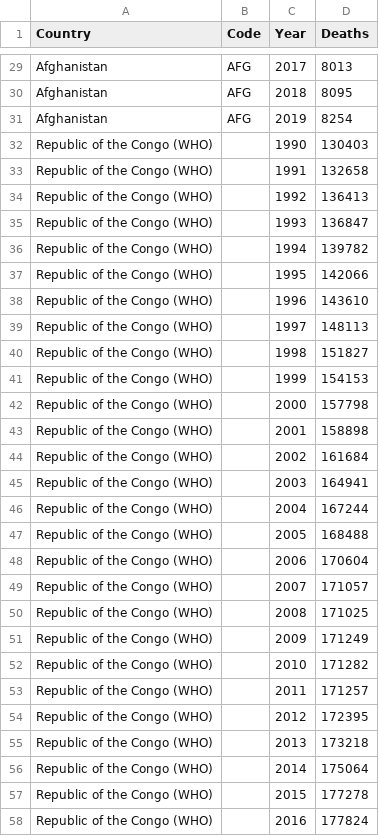
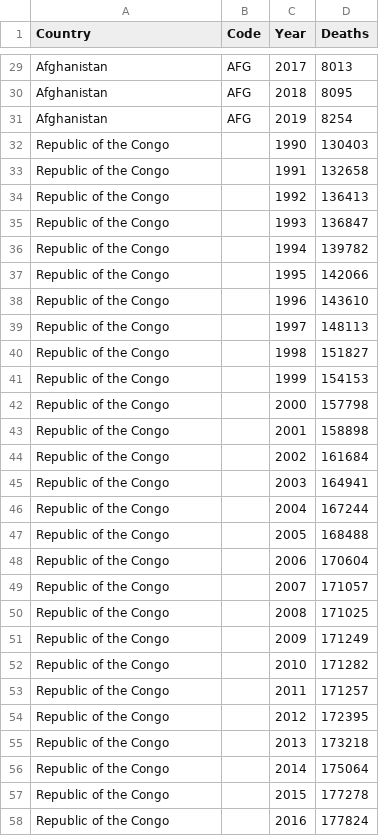
Before and after one commit to Hados2k/FIT3179_Visualisation2_30623162, a CSV file: data/road-traffic-deaths-sdgs.csv, drawn as a sheet; only a part is shown, gaps mark what is left out; the diff covers the shown part only.

Commit message:
dDaagagnjangba

```diff
--- a/data/road-traffic-deaths-sdgs.csv
+++ b/data/road-traffic-deaths-sdgs.csv
@@ -31,28 +31,28 @@ Afghanistan,AFG,2018,8095
 Afghanistan,AFG,2019,8254
-Republic of the Congo (WHO),,1990,130403
-Republic of the Congo (WHO),,1991,132658
-Republic of the Congo (WHO),,1992,136413
-Republic of the Congo (WHO),,1993,136847
-Republic of the Congo (WHO),,1994,139782
-Republic of the Congo (WHO),,1995,142066
-Republic of the Congo (WHO),,1996,143610
-Republic of the Congo (WHO),,1997,148113
-Republic of the Congo (WHO),,1998,151827
-Republic of the Congo (WHO),,1999,154153
-Republic of the Congo (WHO),,2000,157798
-Republic of the Congo (WHO),,2001,158898
-Republic of the Congo (WHO),,2002,161684
-Republic of the Congo (WHO),,2003,164941
-Republic of the Congo (WHO),,2004,167244
-Republic of the Congo (WHO),,2005,168488
-Republic of the Congo (WHO),,2006,170604
-Republic of the Congo (WHO),,2007,171057
-Republic of the Congo (WHO),,2008,171025
-Republic of the Congo (WHO),,2009,171249
-Republic of the Congo (WHO),,2010,171282
-Republic of the Congo (WHO),,2011,171257
-Republic of the Congo (WHO),,2012,172395
-Republic of the Congo (WHO),,2013,173218
-Republic of the Congo (WHO),,2014,175064
-Republic of the Congo (WHO),,2015,177278
-Republic of the Congo (WHO),,2016,177824
+Republic of the Congo,,1990,130403
+Republic of the Congo,,1991,132658
+Republic of the Congo,,1992,136413
+Republic of the Congo,,1993,136847
+Republic of the Congo,,1994,139782
+Republic of the Congo,,1995,142066
+Republic of the Congo,,1996,143610
+Republic of the Congo,,1997,148113
+Republic of the Congo,,1998,151827
+Republic of the Congo,,1999,154153
+Republic of the Congo,,2000,157798
+Republic of the Congo,,2001,158898
+Republic of the Congo,,2002,161684
+Republic of the Congo,,2003,164941
+Republic of the Congo,,2004,167244
+Republic of the Congo,,2005,168488
+Republic of the Congo,,2006,170604
+Republic of the Congo,,2007,171057
+Republic of the Congo,,2008,171025
+Republic of the Congo,,2009,171249
+Republic of the Congo,,2010,171282
+Republic of the Congo,,2011,171257
+Republic of the Congo,,2012,172395
+Republic of the Congo,,2013,173218
+Republic of the Congo,,2014,175064
+Republic of the Congo,,2015,177278
+Republic of the Congo,,2016,177824
```
Also changed, not shown: 3 edited cells elsewhere in this file.
